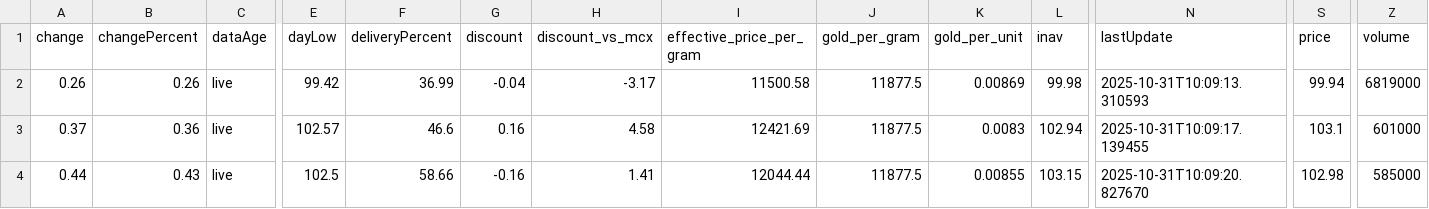
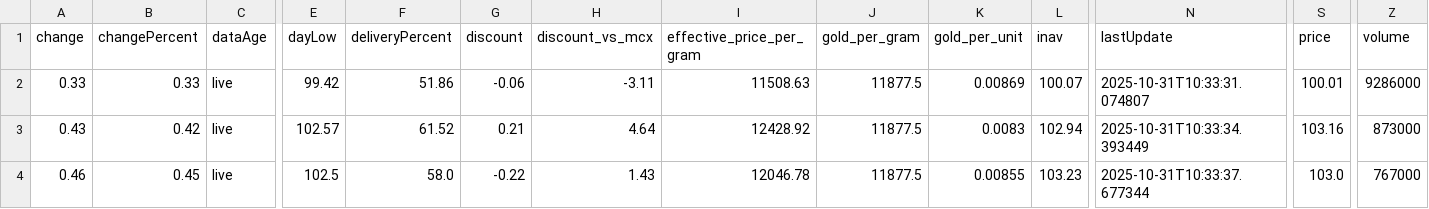
Before and after one commit to abhishekkumar9807/etf-tracker, a CSV file: data/etf_cache.csv, drawn as a sheet; only a part is shown, gaps mark what is left out; the diff covers the shown part only; the diff names each change by its address in the sheet, - before the commit and + after, or states it on an @@ line.

```diff
--- a/data/etf_cache.csv
+++ b/data/etf_cache.csv
-A2 (change): 0.26
+A2 (change): 0.33
-B2 (changePercent): 0.26
+B2 (changePercent): 0.33
-F2 (deliveryPercent): 36.99
+F2 (deliveryPercent): 51.86
-G2 (discount): -0.04
+G2 (discount): -0.06
-H2 (discount_vs_mcx): -3.17
+H2 (discount_vs_mcx): -3.11
-I2 (effective_price_per_gram): 11500.58
+I2 (effective_price_per_gram): 11508.63
-L2 (inav): 99.98
+L2 (inav): 100.07
-N2 (lastUpdate): 2025-10-31T10:09:13.310593
+N2 (lastUpdate): 2025-10-31T10:33:31.074807
-S2 (price): 99.94
+S2 (price): 100.01
-Z2 (volume): 6819000
+Z2 (volume): 9286000
-A3 (change): 0.37
+A3 (change): 0.43
-B3 (changePercent): 0.36
+B3 (changePercent): 0.42
-F3 (deliveryPercent): 46.6
+F3 (deliveryPercent): 61.52
-G3 (discount): 0.16
+G3 (discount): 0.21
-H3 (discount_vs_mcx): 4.58
+H3 (discount_vs_mcx): 4.64
-I3 (effective_price_per_gram): 12421.69
+I3 (effective_price_per_gram): 12428.92
-N3 (lastUpdate): 2025-10-31T10:09:17.139455
+N3 (lastUpdate): 2025-10-31T10:33:34.393449
-S3 (price): 103.1
+S3 (price): 103.16
-Z3 (volume): 601000
+Z3 (volume): 873000
-A4 (change): 0.44
+A4 (change): 0.46
-B4 (changePercent): 0.43
+B4 (changePercent): 0.45
-F4 (deliveryPercent): 58.66
+F4 (deliveryPercent): 58.0
-G4 (discount): -0.16
+G4 (discount): -0.22
-H4 (discount_vs_mcx): 1.41
+H4 (discount_vs_mcx): 1.43
-I4 (effective_price_per_gram): 12044.44
+I4 (effective_price_per_gram): 12046.78
-L4 (inav): 103.15
+L4 (inav): 103.23
-N4 (lastUpdate): 2025-10-31T10:09:20.827670
+N4 (lastUpdate): 2025-10-31T10:33:37.677344
-S4 (price): 102.98
+S4 (price): 103.0
-Z4 (volume): 585000
+Z4 (volume): 767000
```
Also changed, not shown: 50 edited cells elsewhere in this file, 2 other files.
